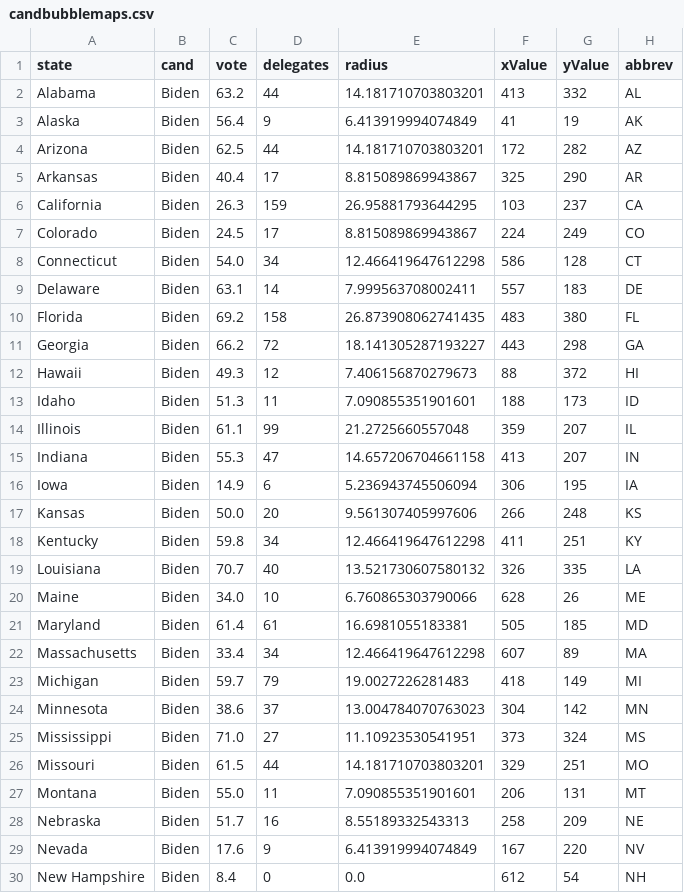
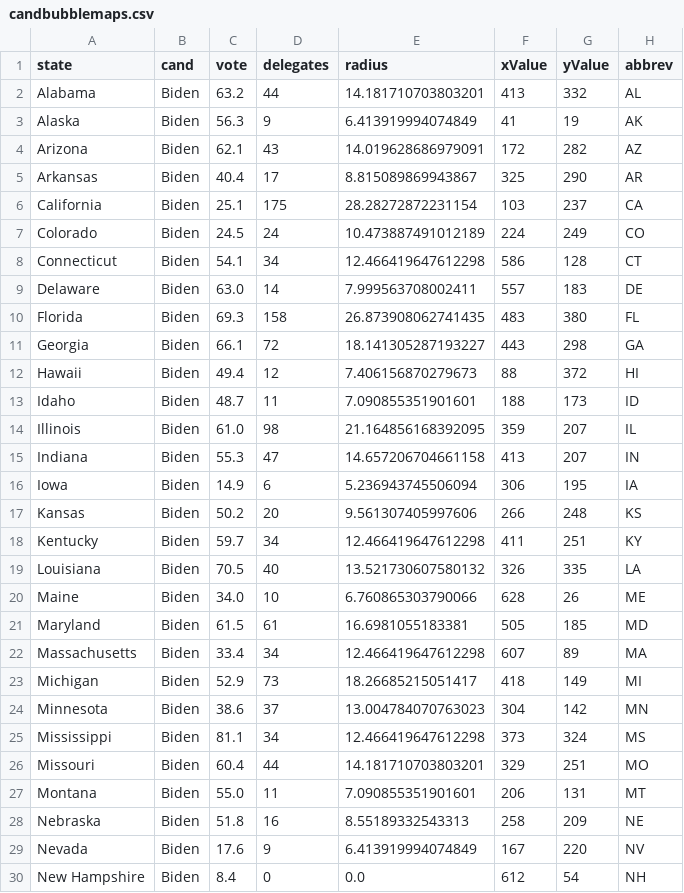
Before and after one commit to ben2vec/jhkforecasts, a CSV file: democratic_primary/candbubblemaps.csv, drawn as a sheet; only a part is shown; the diff covers the shown part only.

```diff
--- a/democratic_primary/candbubblemaps.csv
+++ b/democratic_primary/candbubblemaps.csv
@@ -2,28 +2,28 @@ state,cand,vote,delegates,radius,xValue,yValue,abbrev
 Alabama,Biden,63.2,44,14.181710703803201,413,332,AL
-Alaska,Biden,56.4,9,6.413919994074849,41,19,AK
-Arizona,Biden,62.5,44,14.181710703803201,172,282,AZ
+Alaska,Biden,56.3,9,6.413919994074849,41,19,AK
+Arizona,Biden,62.1,43,14.019628686979091,172,282,AZ
 Arkansas,Biden,40.4,17,8.815089869943867,325,290,AR
-California,Biden,26.3,159,26.95881793644295,103,237,CA
-Colorado,Biden,24.5,17,8.815089869943867,224,249,CO
-Connecticut,Biden,54.0,34,12.466419647612298,586,128,CT
-Delaware,Biden,63.1,14,7.999563708002411,557,183,DE
-Florida,Biden,69.2,158,26.873908062741435,483,380,FL
-Georgia,Biden,66.2,72,18.141305287193227,443,298,GA
-Hawaii,Biden,49.3,12,7.406156870279673,88,372,HI
-Idaho,Biden,51.3,11,7.090855351901601,188,173,ID
-Illinois,Biden,61.1,99,21.2725660557048,359,207,IL
+California,Biden,25.1,175,28.28272872231154,103,237,CA
+Colorado,Biden,24.5,24,10.473887491012189,224,249,CO
+Connecticut,Biden,54.1,34,12.466419647612298,586,128,CT
+Delaware,Biden,63.0,14,7.999563708002411,557,183,DE
+Florida,Biden,69.3,158,26.873908062741435,483,380,FL
+Georgia,Biden,66.1,72,18.141305287193227,443,298,GA
+Hawaii,Biden,49.4,12,7.406156870279673,88,372,HI
+Idaho,Biden,48.7,11,7.090855351901601,188,173,ID
+Illinois,Biden,61.0,98,21.164856168392095,359,207,IL
 Indiana,Biden,55.3,47,14.657206704661158,413,207,IN
 Iowa,Biden,14.9,6,5.236943745506094,306,195,IA
-Kansas,Biden,50.0,20,9.561307405997606,266,248,KS
-Kentucky,Biden,59.8,34,12.466419647612298,411,251,KY
-Louisiana,Biden,70.7,40,13.521730607580132,326,335,LA
+Kansas,Biden,50.2,20,9.561307405997606,266,248,KS
+Kentucky,Biden,59.7,34,12.466419647612298,411,251,KY
+Louisiana,Biden,70.5,40,13.521730607580132,326,335,LA
 Maine,Biden,34.0,10,6.760865303790066,628,26,ME
-Maryland,Biden,61.4,61,16.6981055183381,505,185,MD
+Maryland,Biden,61.5,61,16.6981055183381,505,185,MD
 Massachusetts,Biden,33.4,34,12.466419647612298,607,89,MA
-Michigan,Biden,59.7,79,19.0027226281483,418,149,MI
+Michigan,Biden,52.9,73,18.26685215051417,418,149,MI
 Minnesota,Biden,38.6,37,13.004784070763023,304,142,MN
-Mississippi,Biden,71.0,27,11.10923530541951,373,324,MS
-Missouri,Biden,61.5,44,14.181710703803201,329,251,MO
+Mississippi,Biden,81.1,34,12.466419647612298,373,324,MS
+Missouri,Biden,60.4,44,14.181710703803201,329,251,MO
 Montana,Biden,55.0,11,7.090855351901601,206,131,MT
-Nebraska,Biden,51.7,16,8.55189332543313,258,209,NE
+Nebraska,Biden,51.8,16,8.55189332543313,258,209,NE
 Nevada,Biden,17.6,9,6.413919994074849,167,220,NV
```
Also changed, not shown: 76 edited cells elsewhere in this file, democratic_primary/delegates.csv, democratic_primary/manip.csv, 13 other files.
